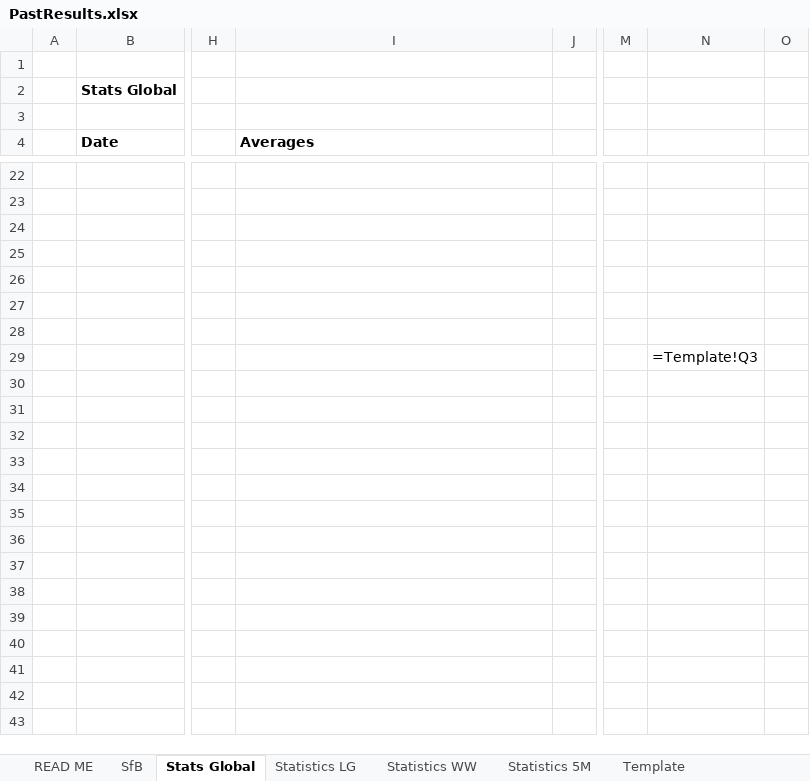
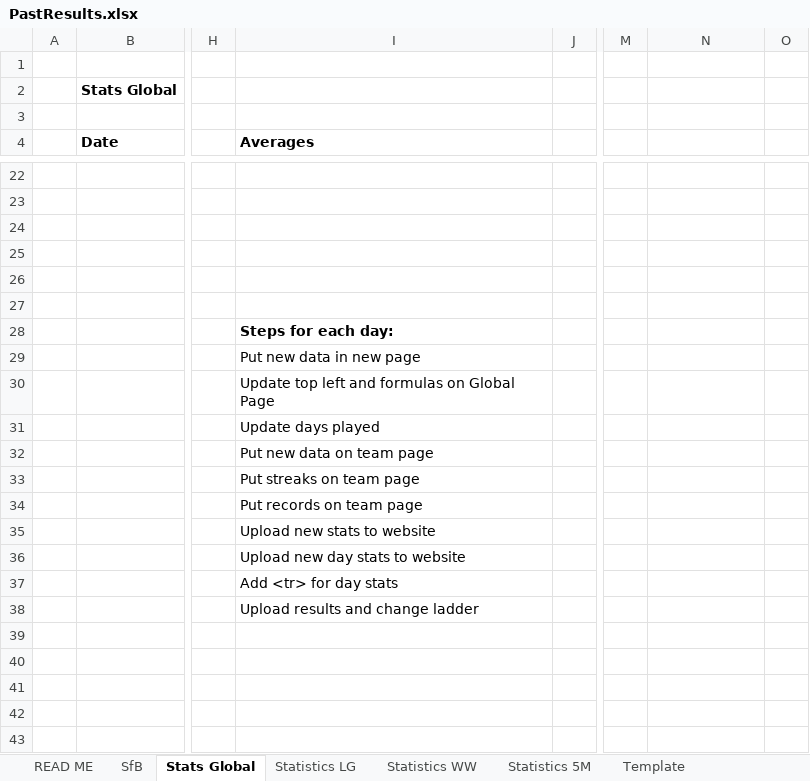
Before and after one commit to KingGoose20/TLTBO, an Excel workbook: Other Files/PastResults.xlsx, sheet Stats Global, drawn as a sheet; only a part is shown, gaps mark what is left out; values as stored, in another font and other column widths than the file's, no borders; charts and pictures and table styles not drawn; the diff names each change by its address in the sheet, - before the commit and + after, or states it on an @@ line.

```diff
--- a/Other Files/PastResults.xlsx (sheet Stats Global)
+++ b/Other Files/PastResults.xlsx (sheet Stats Global)
-I28 (Averages): (empty)
+I28 (Averages): Steps for each day:
-I29 (Averages): (empty)
+I29 (Averages): Put new data in new page
-N29: =Template!Q3
+N29: (empty)
-I30 (Averages): (empty)
+I30 (Averages): Update top left and formulas on Global Page
-I31 (Averages): (empty)
+I31 (Averages): Update days played
-I32 (Averages): (empty)
+I32 (Averages): Put new data on team page
-I33 (Averages): (empty)
+I33 (Averages): Put streaks on team page
-I34 (Averages): (empty)
+I34 (Averages): Put records on team page
-I35 (Averages): (empty)
+I35 (Averages): Upload new stats to website
-I36 (Averages): (empty)
+I36 (Averages): Upload new day stats to website
-I37 (Averages): (empty)
+I37 (Averages): Add <tr> for day stats
-I38 (Averages): (empty)
+I38 (Averages): Upload results and change ladder
```
Also changed, not shown: 6 other files.
